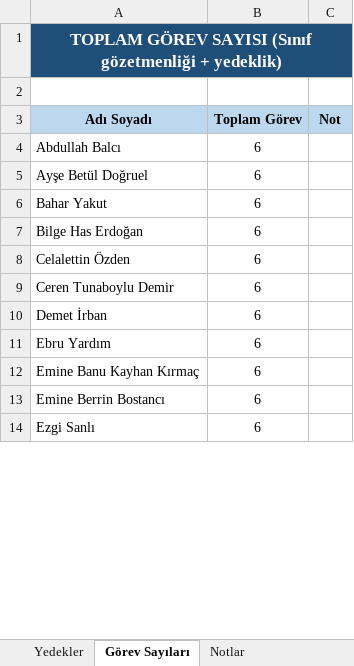
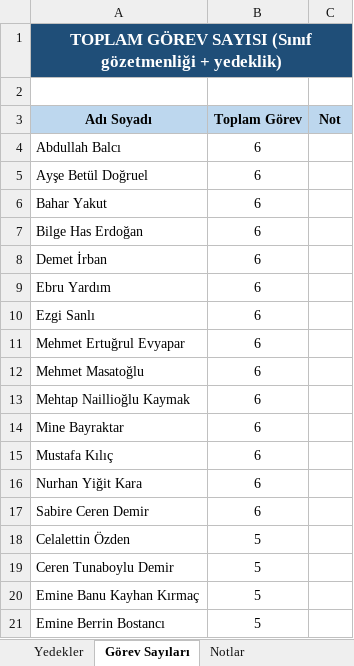
Before and after one commit to celikkanatsenay-hash/Deneme1, an Excel workbook: output/Gozetmen_Programi.xlsx, sheet Görev Sayıları, drawn as a sheet; only a part is shown; values as stored, in another font and other column widths than the file's, no borders; removed rows and columns are numbered as before the commit, all else as after; the diff covers the shown part only; the diff names each change by its address in the sheet, - before the commit and + after, or states it on an @@ line.

```diff
--- a/output/Gozetmen_Programi.xlsx (sheet Görev Sayıları)
+++ b/output/Gozetmen_Programi.xlsx (sheet Görev Sayıları)
-row 8: Celalettin Özden | 6
-row 9: Ceren Tunaboylu Demir | 6
-row 12: Emine Banu Kayhan Kırmaç | 6
-row 13: Emine Berrin Bostancı | 6
+row 11: Mehmet Ertuğrul Evyapar | 6
+row 12: Mehmet Masatoğlu | 6
+row 13: Mehtap Naillioğlu Kaymak | 6
+row 14: Mine Bayraktar | 6
+row 15: Mustafa Kılıç | 6
+row 16: Nurhan Yiğit Kara | 6
+row 17: Sabire Ceren Demir | 6
+row 18: Celalettin Özden | 5
+row 19: Ceren Tunaboylu Demir | 5
+row 20: Emine Banu Kayhan Kırmaç | 5
+row 21: Emine Berrin Bostancı | 5
```
Also changed, not shown: 7 removed rows and 3 edited cells elsewhere in this sheet, sheet Gözetmen Programı, sheet Yedekler, sheet Notlar.
